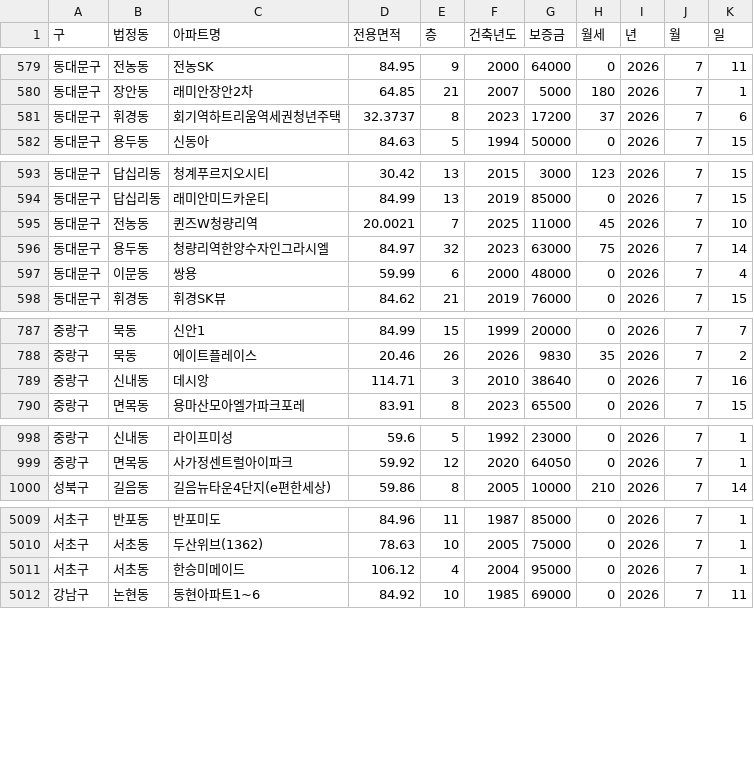
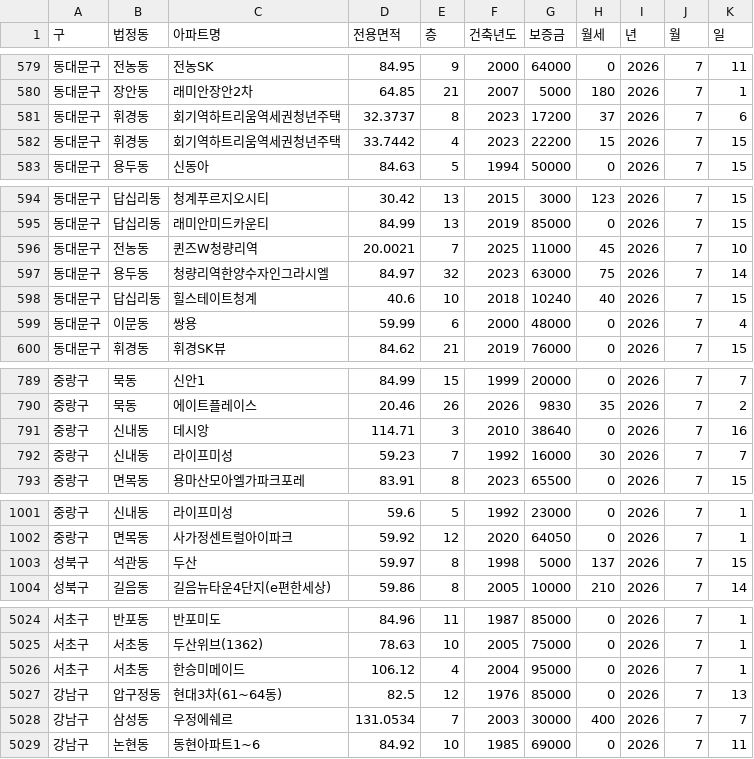
Before and after one commit to sean794/Real-Estate, a CSV file: data/apt_rent/202607.csv, drawn as a sheet; only a part is shown, gaps mark what is left out; the diff covers the shown part only.

```diff
--- a/data/apt_rent/202607.csv
+++ b/data/apt_rent/202607.csv
@@ -581,2 +581,3 @@
 동대문구,휘경동,회기역하트리움역세권청년주택,32.3737,8,2023,17200,37,2026,7,6
+동대문구,휘경동,회기역하트리움역세권청년주택,33.7442,4,2023,22200,15,2026,7,15
 동대문구,용두동,신동아,84.63,5,1994,50000,0,2026,7,15
@@ -596,2 +597,3 @@
 동대문구,용두동,청량리역한양수자인그라시엘,84.97,32,2023,63000,75,2026,7,14
+동대문구,답십리동,힐스테이트청계,40.6,10,2018,10240,40,2026,7,15
 동대문구,이문동,쌍용,59.99,6,2000,48000,0,2026,7,4
@@ -789,2 +791,3 @@
 중랑구,신내동,데시앙,114.71,3,2010,38640,0,2026,7,16
+중랑구,신내동,라이프미성,59.23,7,1992,16000,30,2026,7,7
 중랑구,면목동,용마산모아엘가파크포레,83.91,8,2023,65500,0,2026,7,15
@@ -999,2 +1002,3 @@
 중랑구,면목동,사가정센트럴아이파크,59.92,12,2020,64050,0,2026,7,1
+성북구,석관동,두산,59.97,8,1998,5000,137,2026,7,15
 성북구,길음동,길음뉴타운4단지(e편한세상),59.86,8,2005,10000,210,2026,7,14
@@ -5011,2 +5026,4 @@
 서초구,서초동,한승미메이드,106.12,4,2004,95000,0,2026,7,1
+강남구,압구정동,현대3차(61~64동),82.5,12,1976,85000,0,2026,7,13
+강남구,삼성동,우정에쉐르,131.0534,7,2003,30000,400,2026,7,7
 강남구,논현동,동현아파트1~6,84.92,10,1985,69000,0,2026,7,11
```
Also changed, not shown: 11 added rows elsewhere in this file, data/apt_trade/202606.csv, data/apt_trade/202607.csv, 3 other files.
